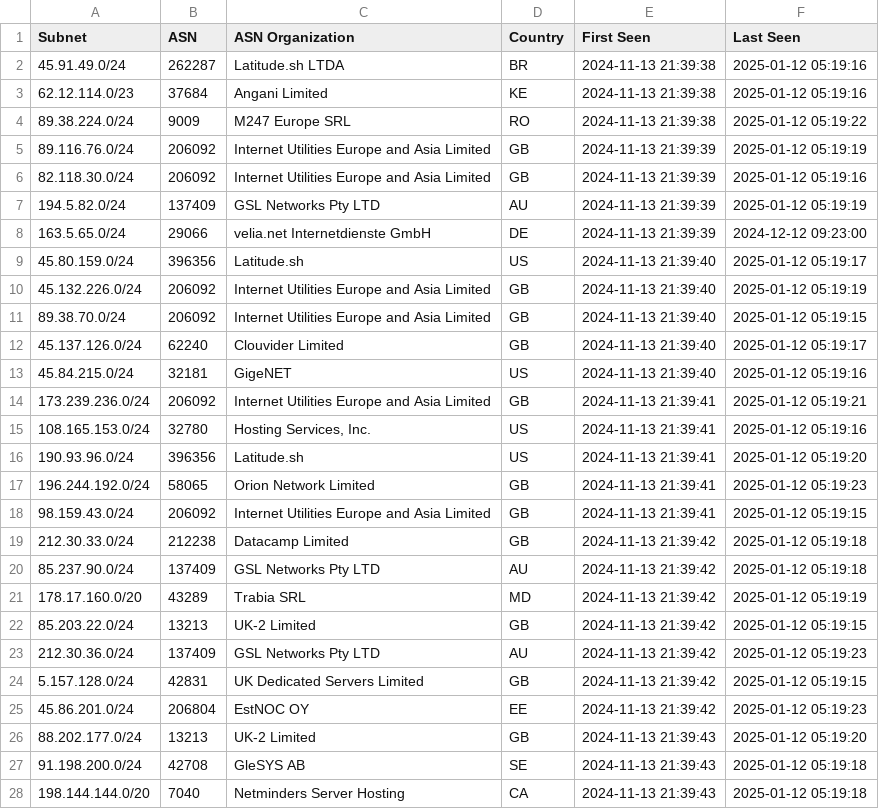
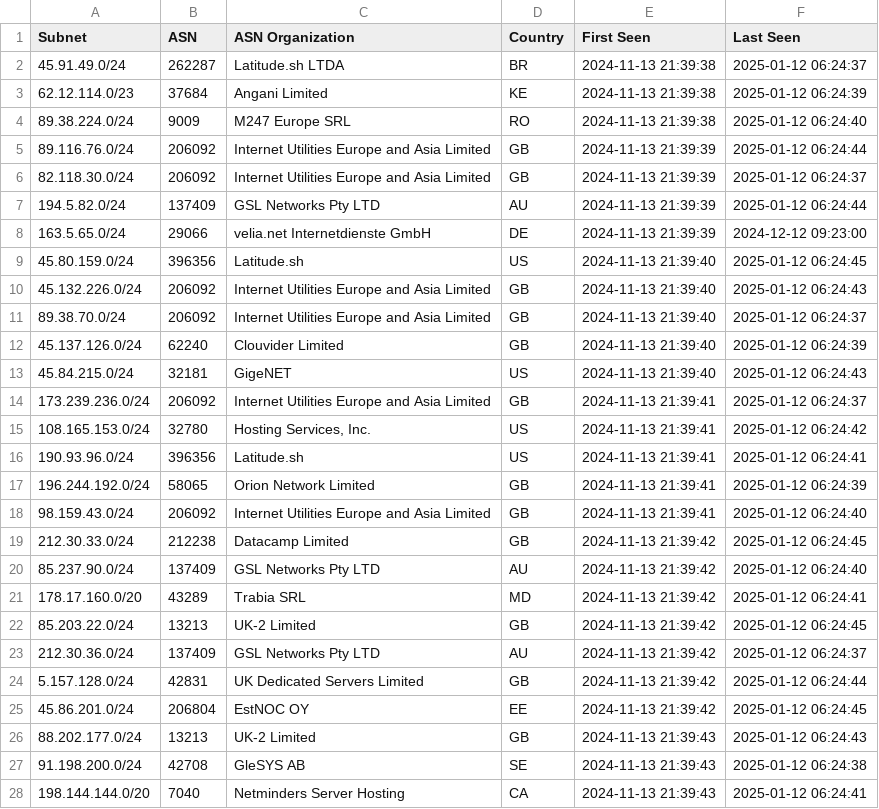
Before and after one commit to sudesh0sudesh/ExpressVPN-IPs, a CSV file: express_subnet.csv, drawn as a sheet; only a part is shown; the diff covers the shown part only.

```diff
--- a/express_subnet.csv
+++ b/express_subnet.csv
@@ -1,28 +1,28 @@
 Subnet,ASN,ASN Organization,Country,First Seen,Last Seen
-45.91.49.0/24,262287,Latitude.sh LTDA,BR,2024-11-13 21:39:38,2025-01-12 05:19:16
-62.12.114.0/23,37684,Angani Limited,KE,2024-11-13 21:39:38,2025-01-12 05:19:16
-89.38.224.0/24,9009,M247 Europe SRL,RO,2024-11-13 21:39:38,2025-01-12 05:19:22
-89.116.76.0/24,206092,Internet Utilities Europe and Asia Limited,GB,2024-11-13 21:39:39,2025-01-12 05:19:19
-82.118.30.0/24,206092,Internet Utilities Europe and Asia Limited,GB,2024-11-13 21:39:39,2025-01-12 05:19:16
-194.5.82.0/24,137409,GSL Networks Pty LTD,AU,2024-11-13 21:39:39,2025-01-12 05:19:19
+45.91.49.0/24,262287,Latitude.sh LTDA,BR,2024-11-13 21:39:38,2025-01-12 06:24:37
+62.12.114.0/23,37684,Angani Limited,KE,2024-11-13 21:39:38,2025-01-12 06:24:39
+89.38.224.0/24,9009,M247 Europe SRL,RO,2024-11-13 21:39:38,2025-01-12 06:24:40
+89.116.76.0/24,206092,Internet Utilities Europe and Asia Limited,GB,2024-11-13 21:39:39,2025-01-12 06:24:44
+82.118.30.0/24,206092,Internet Utilities Europe and Asia Limited,GB,2024-11-13 21:39:39,2025-01-12 06:24:37
+194.5.82.0/24,137409,GSL Networks Pty LTD,AU,2024-11-13 21:39:39,2025-01-12 06:24:44
 163.5.65.0/24,29066,velia.net Internetdienste GmbH,DE,2024-11-13 21:39:39,2024-12-12 09:23:00
-45.80.159.0/24,396356,Latitude.sh,US,2024-11-13 21:39:40,2025-01-12 05:19:17
-45.132.226.0/24,206092,Internet Utilities Europe and Asia Limited,GB,2024-11-13 21:39:40,2025-01-12 05:19:19
-89.38.70.0/24,206092,Internet Utilities Europe and Asia Limited,GB,2024-11-13 21:39:40,2025-01-12 05:19:15
-45.137.126.0/24,62240,Clouvider Limited,GB,2024-11-13 21:39:40,2025-01-12 05:19:17
-45.84.215.0/24,32181,GigeNET,US,2024-11-13 21:39:40,2025-01-12 05:19:16
-173.239.236.0/24,206092,Internet Utilities Europe and Asia Limited,GB,2024-11-13 21:39:41,2025-01-12 05:19:21
-108.165.153.0/24,32780,"Hosting Services, Inc.",US,2024-11-13 21:39:41,2025-01-12 05:19:16
-190.93.96.0/24,396356,Latitude.sh,US,2024-11-13 21:39:41,2025-01-12 05:19:20
-196.244.192.0/24,58065,Orion Network Limited,GB,2024-11-13 21:39:41,2025-01-12 05:19:23
-98.159.43.0/24,206092,Internet Utilities Europe and Asia Limited,GB,2024-11-13 21:39:41,2025-01-12 05:19:15
-212.30.33.0/24,212238,Datacamp Limited,GB,2024-11-13 21:39:42,2025-01-12 05:19:18
-85.237.90.0/24,137409,GSL Networks Pty LTD,AU,2024-11-13 21:39:42,2025-01-12 05:19:18
-178.17.160.0/20,43289,Trabia SRL,MD,2024-11-13 21:39:42,2025-01-12 05:19:19
-85.203.22.0/24,13213,UK-2 Limited,GB,2024-11-13 21:39:42,2025-01-12 05:19:15
-212.30.36.0/24,137409,GSL Networks Pty LTD,AU,2024-11-13 21:39:42,2025-01-12 05:19:23
-5.157.128.0/24,42831,UK Dedicated Servers Limited,GB,2024-11-13 21:39:42,2025-01-12 05:19:15
-45.86.201.0/24,206804,EstNOC OY,EE,2024-11-13 21:39:42,2025-01-12 05:19:23
-88.202.177.0/24,13213,UK-2 Limited,GB,2024-11-13 21:39:43,2025-01-12 05:19:20
-91.198.200.0/24,42708,GleSYS AB,SE,2024-11-13 21:39:43,2025-01-12 05:19:18
-198.144.144.0/20,7040,Netminders Server Hosting,CA,2024-11-13 21:39:43,2025-01-12 05:19:18
+45.80.159.0/24,396356,Latitude.sh,US,2024-11-13 21:39:40,2025-01-12 06:24:45
+45.132.226.0/24,206092,Internet Utilities Europe and Asia Limited,GB,2024-11-13 21:39:40,2025-01-12 06:24:43
+89.38.70.0/24,206092,Internet Utilities Europe and Asia Limited,GB,2024-11-13 21:39:40,2025-01-12 06:24:37
+45.137.126.0/24,62240,Clouvider Limited,GB,2024-11-13 21:39:40,2025-01-12 06:24:39
+45.84.215.0/24,32181,GigeNET,US,2024-11-13 21:39:40,2025-01-12 06:24:43
+173.239.236.0/24,206092,Internet Utilities Europe and Asia Limited,GB,2024-11-13 21:39:41,2025-01-12 06:24:37
+108.165.153.0/24,32780,"Hosting Services, Inc.",US,2024-11-13 21:39:41,2025-01-12 06:24:42
+190.93.96.0/24,396356,Latitude.sh,US,2024-11-13 21:39:41,2025-01-12 06:24:41
+196.244.192.0/24,58065,Orion Network Limited,GB,2024-11-13 21:39:41,2025-01-12 06:24:39
+98.159.43.0/24,206092,Internet Utilities Europe and Asia Limited,GB,2024-11-13 21:39:41,2025-01-12 06:24:40
+212.30.33.0/24,212238,Datacamp Limited,GB,2024-11-13 21:39:42,2025-01-12 06:24:45
+85.237.90.0/24,137409,GSL Networks Pty LTD,AU,2024-11-13 21:39:42,2025-01-12 06:24:40
+178.17.160.0/20,43289,Trabia SRL,MD,2024-11-13 21:39:42,2025-01-12 06:24:41
+85.203.22.0/24,13213,UK-2 Limited,GB,2024-11-13 21:39:42,2025-01-12 06:24:45
+212.30.36.0/24,137409,GSL Networks Pty LTD,AU,2024-11-13 21:39:42,2025-01-12 06:24:37
+5.157.128.0/24,42831,UK Dedicated Servers Limited,GB,2024-11-13 21:39:42,2025-01-12 06:24:44
+45.86.201.0/24,206804,EstNOC OY,EE,2024-11-13 21:39:42,2025-01-12 06:24:45
+88.202.177.0/24,13213,UK-2 Limited,GB,2024-11-13 21:39:43,2025-01-12 06:24:43
+91.198.200.0/24,42708,GleSYS AB,SE,2024-11-13 21:39:43,2025-01-12 06:24:38
+198.144.144.0/20,7040,Netminders Server Hosting,CA,2024-11-13 21:39:43,2025-01-12 06:24:41
```
Also changed, not shown: 102 edited cells elsewhere in this file, express_ips.csv, 1 other file.
